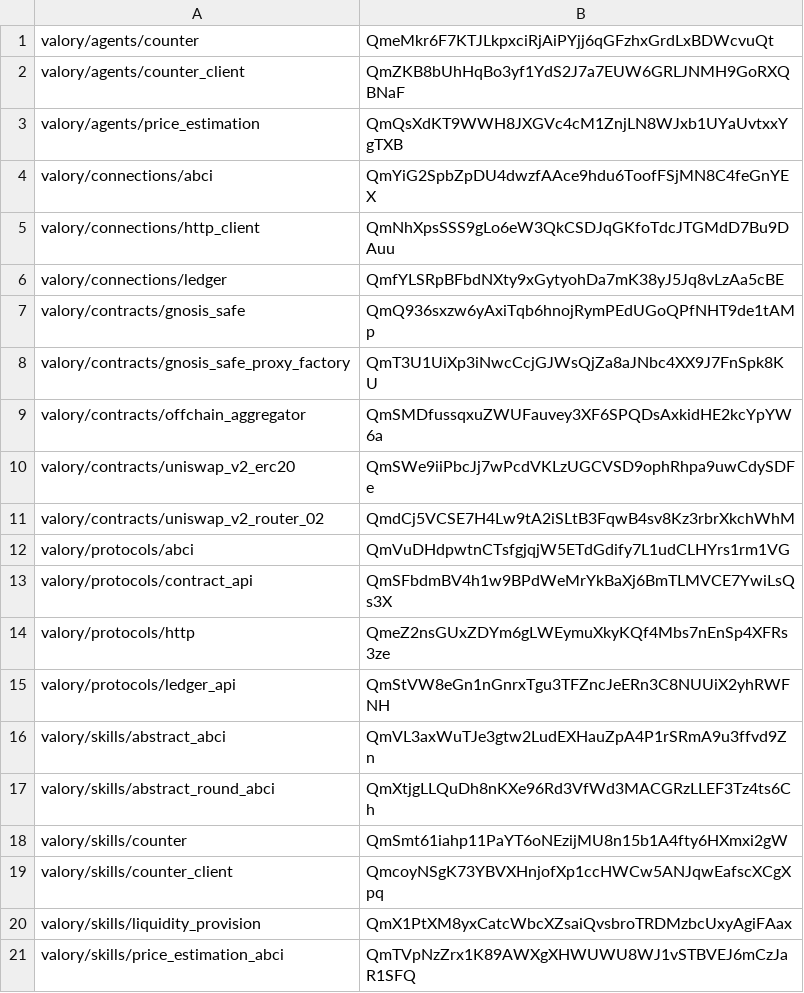
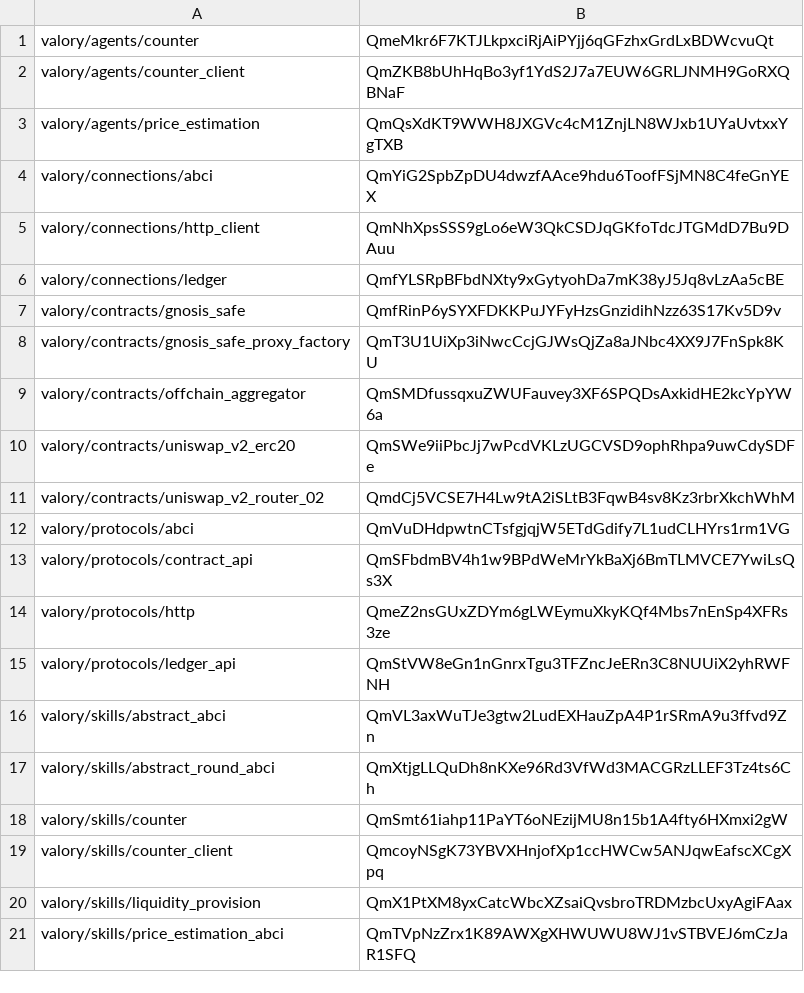
Before and after one commit to valory-xyz/open-autonomy, a CSV file: packages/hashes.csv, drawn as a sheet.

```diff
--- a/packages/hashes.csv
+++ b/packages/hashes.csv
@@ -6,3 +6,3 @@ valory/connections/http_client,QmNhXpsSSS9gLo6eW3QkCSDJqGKfoTdcJTGMdD7Bu9DAuu
 valory/connections/ledger,QmfYLSRpBFbdNXty9xGytyohDa7mK38yJ5Jq8vLzAa5cBE
-valory/contracts/gnosis_safe,QmQ936sxzw6yAxiTqb6hnojRymPEdUGoQPfNHT9de1tAMp
+valory/contracts/gnosis_safe,QmfRinP6ySYXFDKKPuJYFyHzsGnzidihNzz63S17Kv5D9v
 valory/contracts/gnosis_safe_proxy_factory,QmT3U1UiXp3iNwcCcjGJWsQjZa8aJNbc4XX9J7FnSpk8KU
```
Also changed, not shown: 2 other files.
